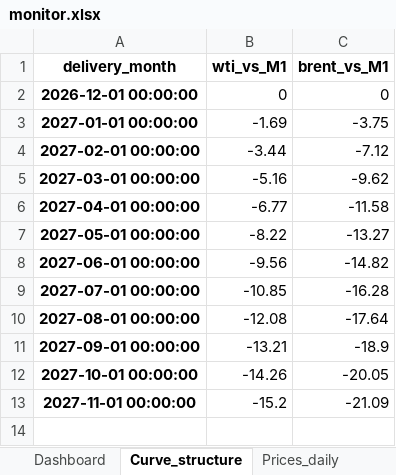
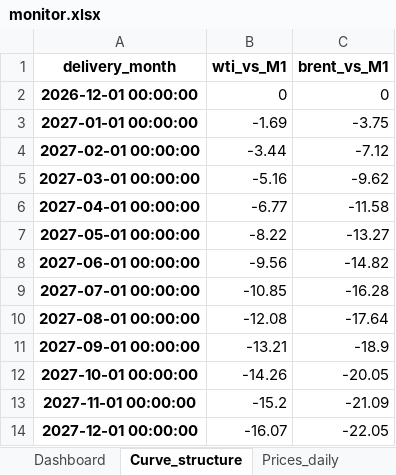
Before and after one commit to xchl88/crude-oil-fundamental-monitor, an Excel workbook: reports/2026-10-21/monitor.xlsx, sheet Curve_structure, drawn as a sheet; values as stored, in another font and other column widths than the file's, no borders; the diff names each change by its address in the sheet, - before the commit and + after, or states it on an @@ line.

```diff
--- a/reports/2026-10-21/monitor.xlsx (sheet Curve_structure)
+++ b/reports/2026-10-21/monitor.xlsx (sheet Curve_structure)
+row 14: 2027-12-01 00:00:00 | -16.07 | -22.05
```
Also changed, not shown: sheet Prices_daily, sheet Dashboard, sheet Event_Log, charts or pictures, reports/2026-10-15/monitor.xlsx, 14 other files.
